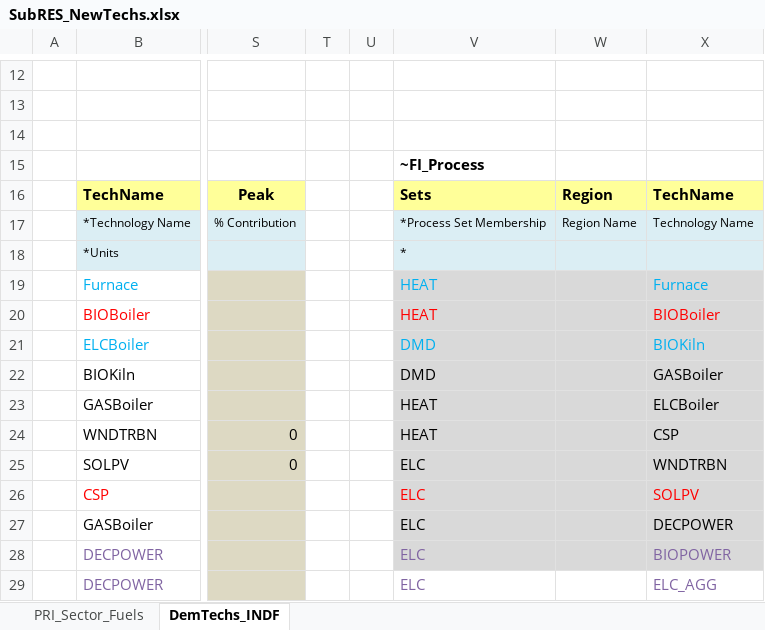
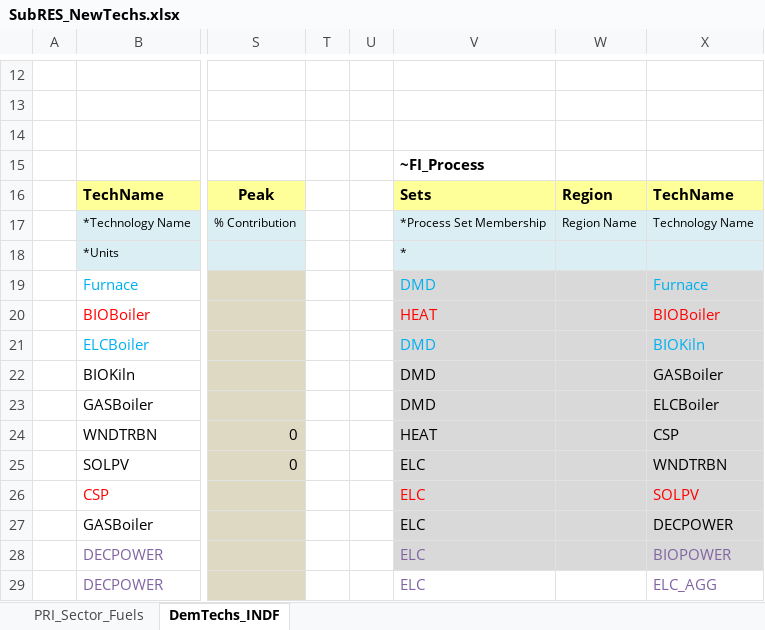
Before and after one commit to Tamenew/MANU2025, an Excel workbook: SubRES_TMPL/SubRES_NewTechs.xlsx, sheet DemTechs_INDF, drawn as a sheet; only a part is shown, gaps mark what is left out; values as stored, in another font and other column widths than the file's, no borders; the diff names each change by its address in the sheet, - before the commit and + after, or states it on an @@ line.

Commit message:
Update SubRES_NewTechs.xlsx

```diff
--- a/SubRES_TMPL/SubRES_NewTechs.xlsx (sheet DemTechs_INDF)
+++ b/SubRES_TMPL/SubRES_NewTechs.xlsx (sheet DemTechs_INDF)
-V19: HEAT
+V19: DMD
-V23: HEAT
+V23: DMD
```
